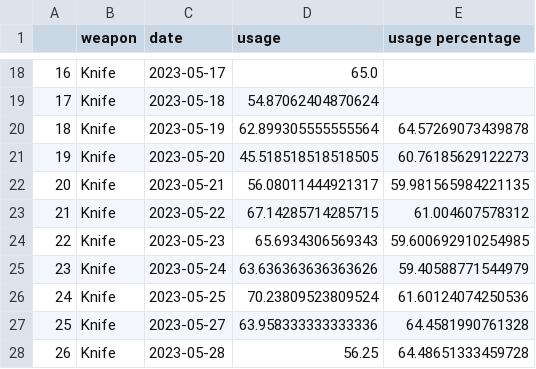
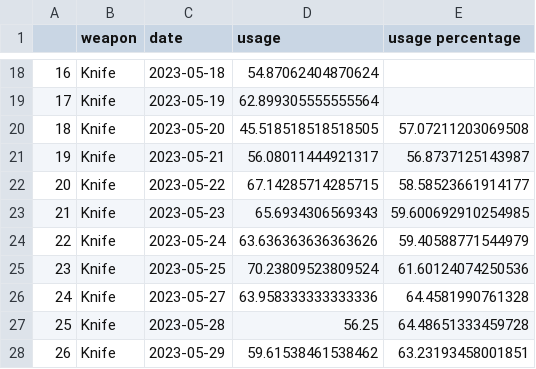
Before and after one commit to s2vndl/s2_1st_tournament_stats, a CSV file: docs/data/wu2_ra_7_ChainsawKnifeMakarovRPG.csv, drawn as a sheet; only a part is shown, gaps mark what is left out; the diff covers the shown part only.

```diff
--- a/docs/data/wu2_ra_7_ChainsawKnifeMakarovRPG.csv
+++ b/docs/data/wu2_ra_7_ChainsawKnifeMakarovRPG.csv
@@ -18,11 +18,11 @@
-16,Knife,2023-05-17,65.0,
-17,Knife,2023-05-18,54.87062404870624,
-18,Knife,2023-05-19,62.899305555555564,64.57269073439878
-19,Knife,2023-05-20,45.518518518518505,60.76185629122273
-20,Knife,2023-05-21,56.08011444921317,59.981565984221135
-21,Knife,2023-05-22,67.14285714285715,61.004607578312
-22,Knife,2023-05-23,65.6934306569343,59.600692910254985
-23,Knife,2023-05-24,63.636363636363626,59.40588771544979
-24,Knife,2023-05-25,70.23809523809524,61.60124074250536
-25,Knife,2023-05-27,63.958333333333336,64.4581990761328
-26,Knife,2023-05-28,56.25,64.48651333459728
+16,Knife,2023-05-18,54.87062404870624,
+17,Knife,2023-05-19,62.899305555555564,
+18,Knife,2023-05-20,45.518518518518505,57.07211203069508
+19,Knife,2023-05-21,56.08011444921317,56.8737125143987
+20,Knife,2023-05-22,67.14285714285715,58.58523661914177
+21,Knife,2023-05-23,65.6934306569343,59.600692910254985
+22,Knife,2023-05-24,63.636363636363626,59.40588771544979
+23,Knife,2023-05-25,70.23809523809524,61.60124074250536
+24,Knife,2023-05-27,63.958333333333336,64.4581990761328
+25,Knife,2023-05-28,56.25,64.48651333459728
+26,Knife,2023-05-29,59.61538461538462,63.23193458001851
```
Also changed, not shown: 115 edited cells elsewhere in this file, docs/data/wu2_ra_21_ChainsawKnifeMakarovRPG.csv, docs/data/wu2_ra_21_DeaglesMP5SteyrAUGKalashnikovSpas12M79DragunovBarrettRocketLauncherRheinmetallMinigun.csv, 44 other files.
